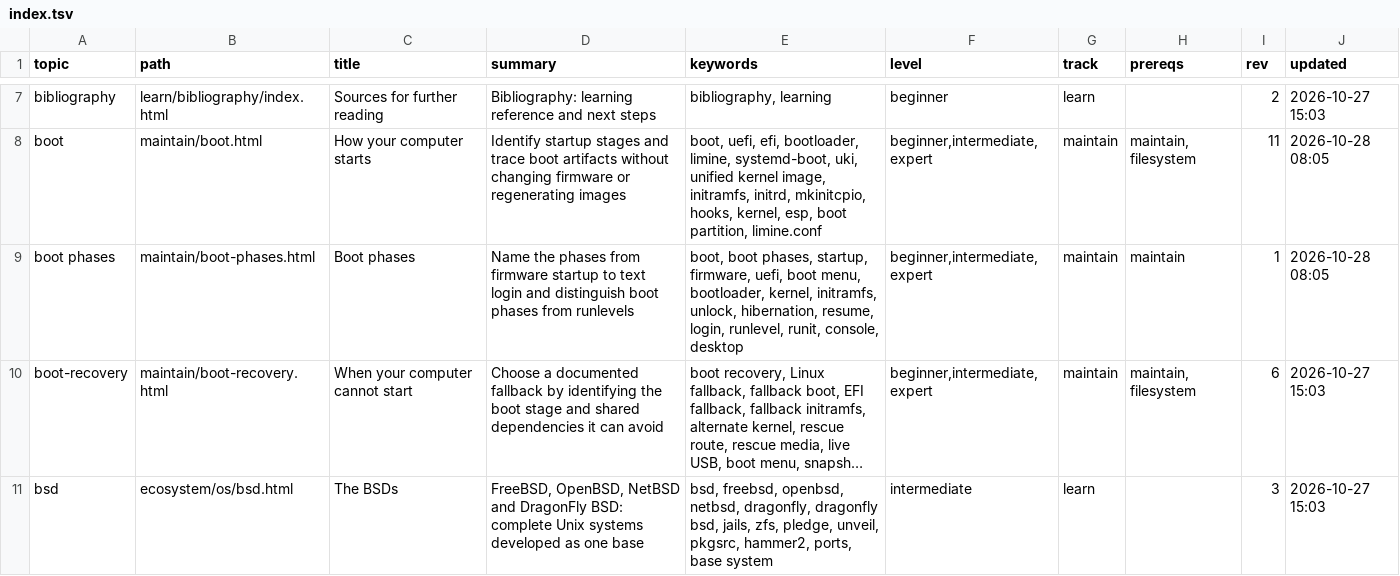
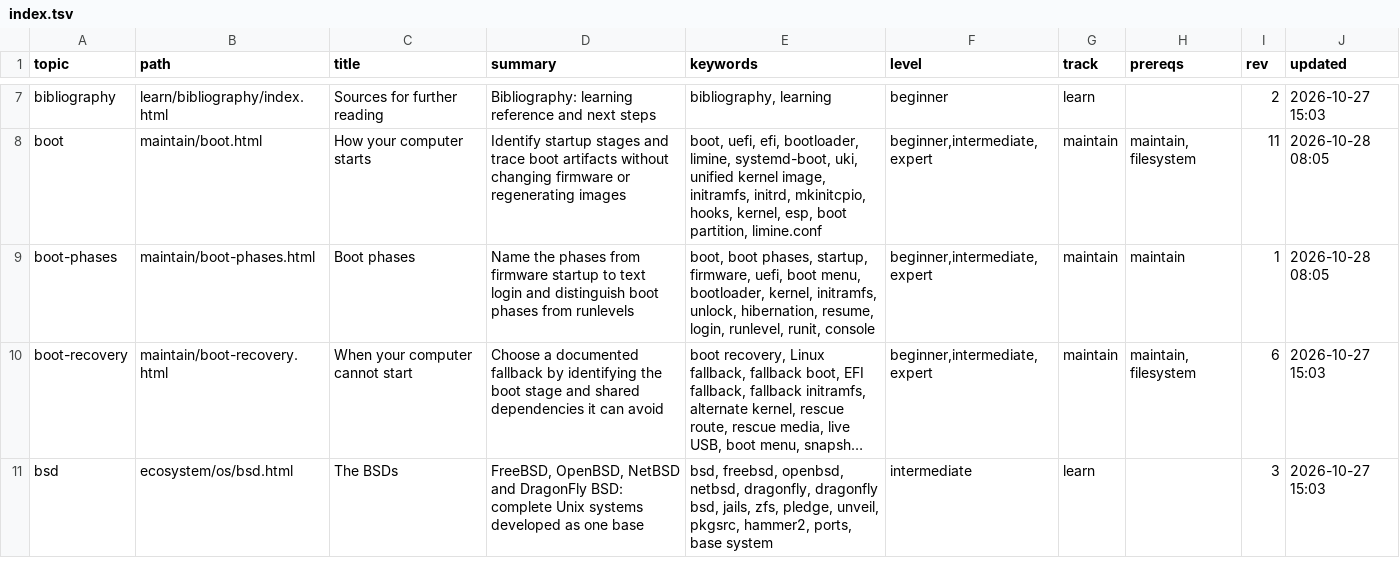
Before and after one commit to greenermoose/tam, a TSV file: knowledge/index.tsv, drawn as a sheet; only a part is shown, gaps mark what is left out; long unchanged cells end in …; the diff names each change by its address in the sheet, - before the commit and + after, or states it on an @@ line.

```diff
--- a/knowledge/index.tsv
+++ b/knowledge/index.tsv
-A9 (topic): boot phases
+A9 (topic): boot-phases
-E9 (keywords): …runlevel, runit, console, desktop
+E9 (keywords): …runlevel, runit, console
```
Also changed, not shown: 11 other files.
